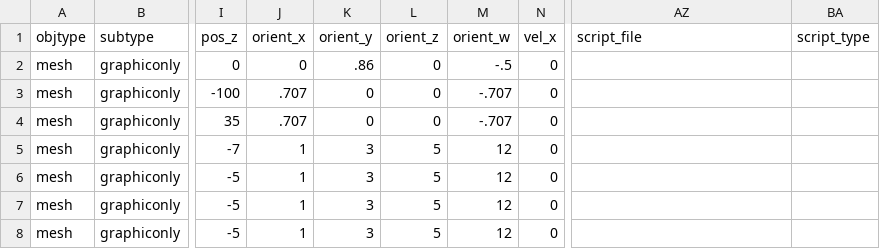
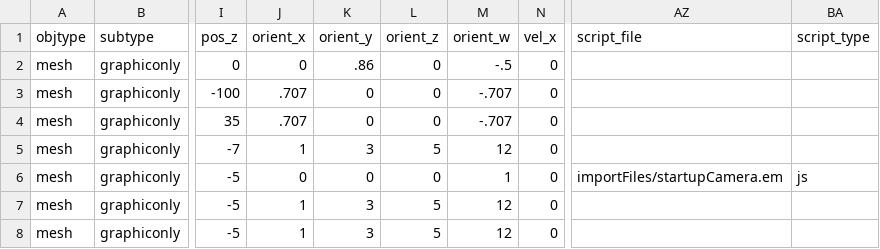
Before and after one commit to tahirazim/sirikata, a CSV file: demo/scenes/colladasmall.csv, drawn as a sheet; only a part is shown, gaps mark what is left out; the diff names each change by its address in the sheet, - before the commit and + after, or states it on an @@ line.

Commit message:
Added changes so that get a graphics object by default at startup for one of the objects.  (Added in the target emerson script that loads ogregraphics.)

```diff
--- a/demo/scenes/colladasmall.csv
+++ b/demo/scenes/colladasmall.csv
-J6 (orient_x): 1
+J6 (orient_x): 0
-K6 (orient_y): 3
+K6 (orient_y): 0
-L6 (orient_z): 5
+L6 (orient_z): 0
-M6 (orient_w): 12
+M6 (orient_w): 1
-AZ6 (script_file): (empty)
+AZ6 (script_file): importFiles/startupCamera.em
-BA6 (script_type): (empty)
+BA6 (script_type): js
```
